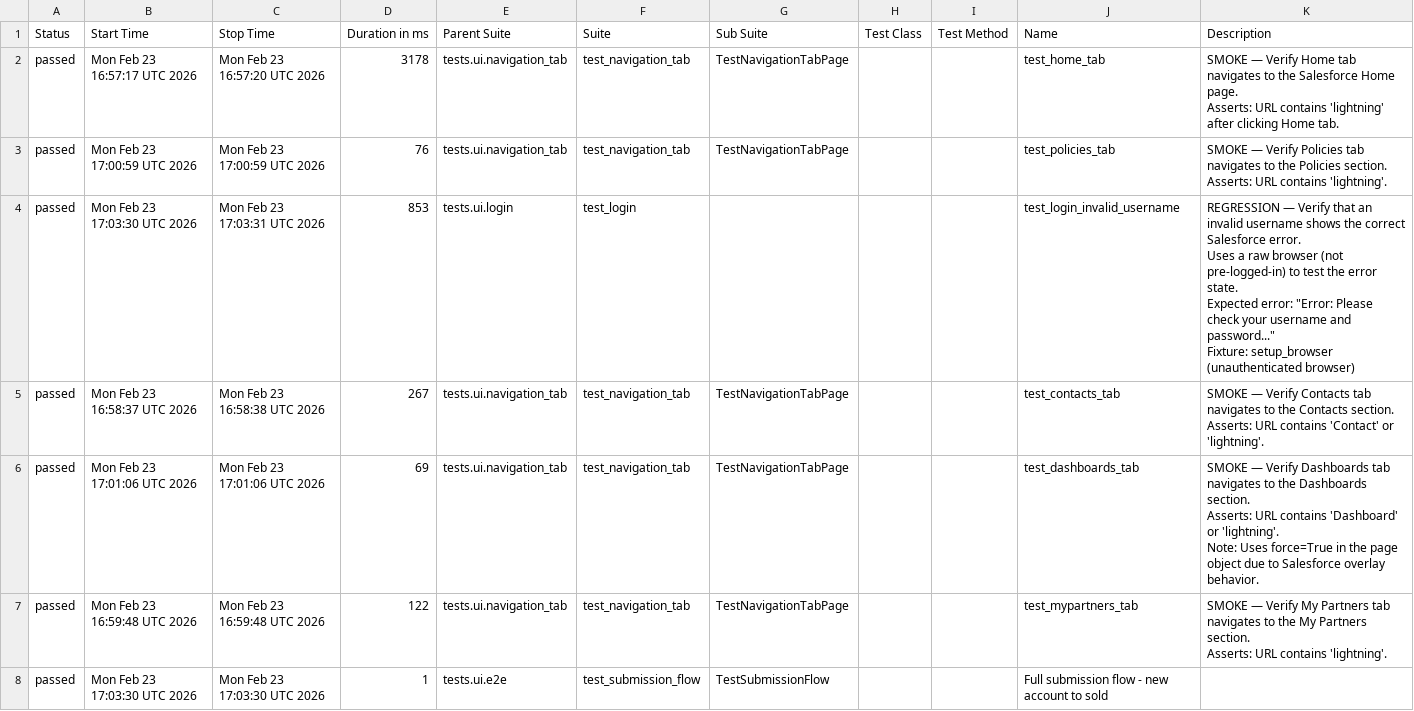
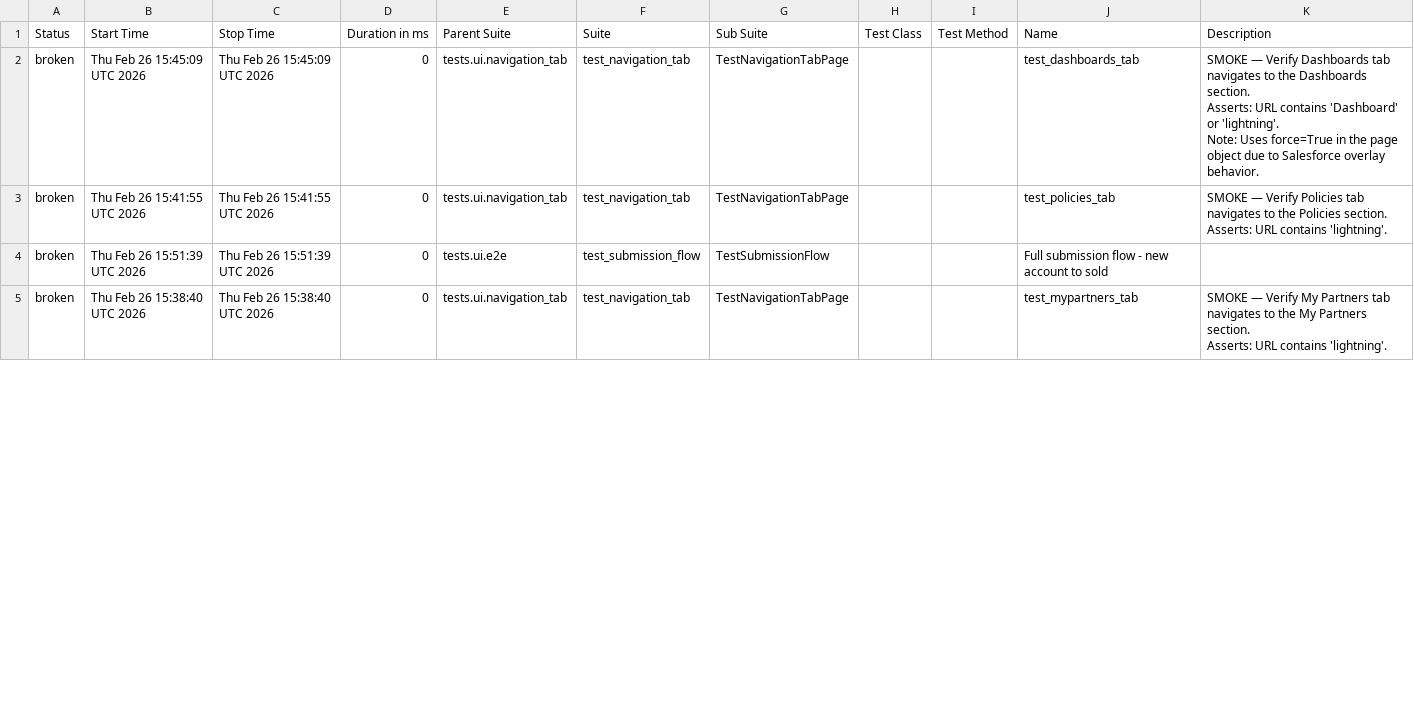
Before and after one commit to DilipAle/rng_ui_tests, a CSV file: renegade-ui/data/suites.csv, drawn as a sheet; only a part is shown; the diff covers the shown part only.

```diff
--- a/renegade-ui/data/suites.csv
+++ b/renegade-ui/data/suites.csv
@@ -1,36 +1,18 @@
 "Status","Start Time","Stop Time","Duration in ms","Parent Suite","Suite","Sub Suite","Test Class","Test Method","Name","Description"
-"passed","Mon Feb 23 16:57:17 UTC 2026","Mon Feb 23 16:57:20 UTC 2026","3178","tests.ui.navigation_tab","test_navigation_tab","TestNavigationTabPage","","","test_home_tab","
-SMOKE — Verify Home tab navigates to the Salesforce Home page.
-
-Asserts: URL contains 'lightning' after clicking Home tab.
-"
-"passed","Mon Feb 23 17:00:59 UTC 2026","Mon Feb 23 17:00:59 UTC 2026","76","tests.ui.navigation_tab","test_navigation_tab","TestNavigationTabPage","","","test_policies_tab","
-SMOKE — Verify Policies tab navigates to the Policies section.
-
-Asserts: URL contains 'lightning'.
-"
-"passed","Mon Feb 23 17:03:30 UTC 2026","Mon Feb 23 17:03:31 UTC 2026","853","tests.ui.login","test_login","","","","test_login_invalid_username","
-REGRESSION — Verify that an invalid username shows the correct Salesforce error.
-
-Uses a raw browser (not pre-logged-in) to test the error state.
-Expected error: ""Error: Please check your username and password...""
-
-Fixture: setup_browser (unauthenticated browser)
-"
-"passed","Mon Feb 23 16:58:37 UTC 2026","Mon Feb 23 16:58:38 UTC 2026","267","tests.ui.navigation_tab","test_navigation_tab","TestNavigationTabPage","","","test_contacts_tab","
-SMOKE — Verify Contacts tab navigates to the Contacts section.
-
-Asserts: URL contains 'Contact' or 'lightning'.
-"
-"passed","Mon Feb 23 17:01:06 UTC 2026","Mon Feb 23 17:01:06 UTC 2026","69","tests.ui.navigation_tab","test_navigation_tab","TestNavigationTabPage","","","test_dashboards_tab","
-SMOKE — Verify Dashboards tab navigates to the Dashboards section.
-
-Asserts: URL contains 'Dashboard' or 'lightning'.
-Note: Uses force=True in the page object due to Salesforce overlay behavior.
-"
-"passed","Mon Feb 23 16:59:48 UTC 2026","Mon Feb 23 16:59:48 UTC 2026","122","tests.ui.navigation_tab","test_navigation_tab","TestNavigationTabPage","","","test_mypartners_tab","
-SMOKE — Verify My Partners tab navigates to the My Partners section.
-
-Asserts: URL contains 'lightning'.
-"
-"passed","Mon Feb 23 17:03:30 UTC 2026","Mon Feb 23 17:03:30 UTC 2026","1","tests.ui.e2e","test_submission_flow","TestSubmissionFlow","","","Full submission flow - new account to sold",""
+"broken","Thu Feb 26 15:45:09 UTC 2026","Thu Feb 26 15:45:09 UTC 2026","0","tests.ui.navigation_tab","test_navigation_tab","TestNavigationTabPage","","","test_dashboards_tab","
+SMOKE — Verify Dashboards tab navigates to the Dashboards section.
+
+Asserts: URL contains 'Dashboard' or 'lightning'.
+Note: Uses force=True in the page object due to Salesforce overlay behavior.
+"
+"broken","Thu Feb 26 15:41:55 UTC 2026","Thu Feb 26 15:41:55 UTC 2026","0","tests.ui.navigation_tab","test_navigation_tab","TestNavigationTabPage","","","test_policies_tab","
+SMOKE — Verify Policies tab navigates to the Policies section.
+
+Asserts: URL contains 'lightning'.
+"
+"broken","Thu Feb 26 15:51:39 UTC 2026","Thu Feb 26 15:51:39 UTC 2026","0","tests.ui.e2e","test_submission_flow","TestSubmissionFlow","","","Full submission flow - new account to sold",""
+"broken","Thu Feb 26 15:38:40 UTC 2026","Thu Feb 26 15:38:40 UTC 2026","0","tests.ui.navigation_tab","test_navigation_tab","TestNavigationTabPage","","","test_mypartners_tab","
+SMOKE — Verify My Partners tab navigates to the My Partners section.
+
+Asserts: URL contains 'lightning'.
+"
```
Also changed, not shown: 3 added rows, 3 removed rows and 8 edited cells elsewhere in this file, 53 other files.
